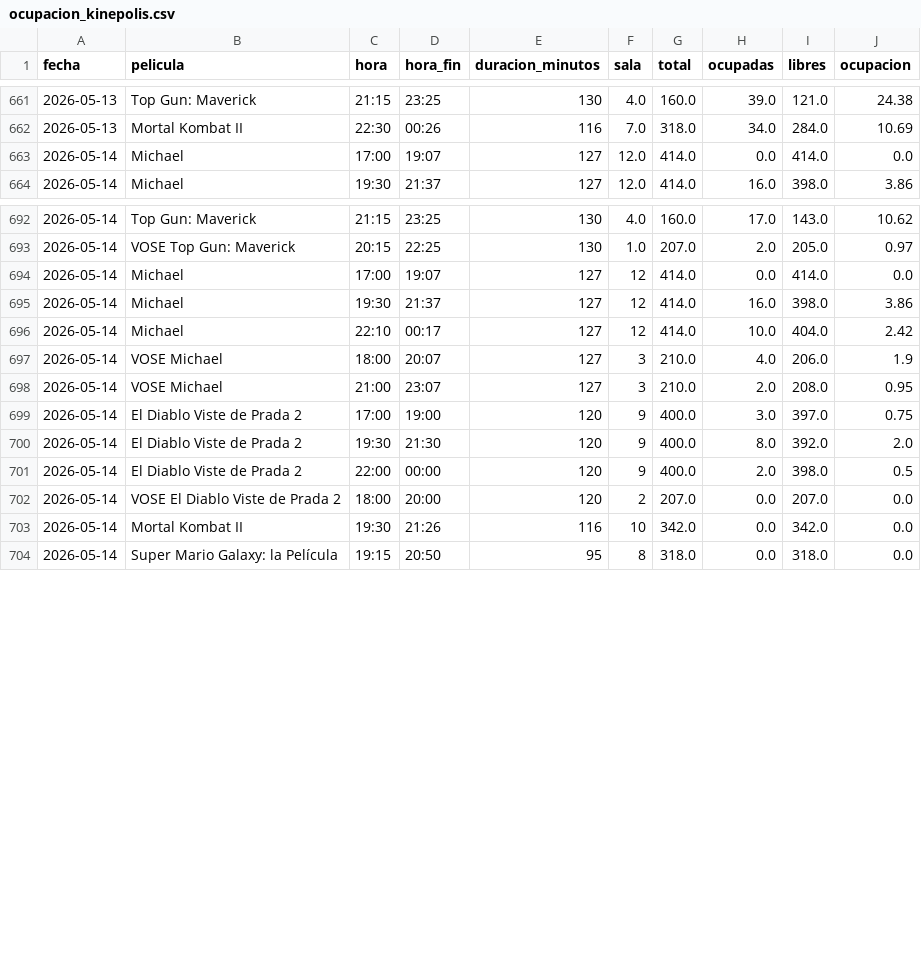
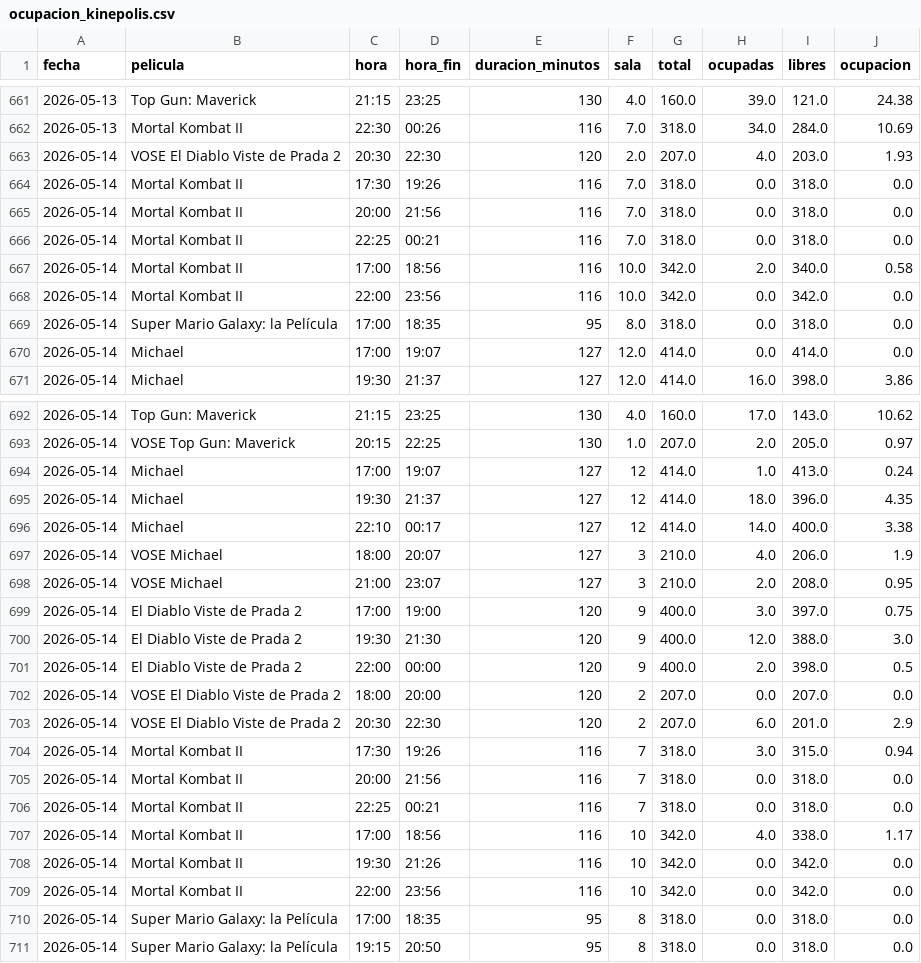
Before and after one commit to theASERone/kineScraper, a CSV file: ocupacion_kinepolis.csv, drawn as a sheet; only a part is shown, gaps mark what is left out; the diff covers the shown part only.

```diff
--- a/ocupacion_kinepolis.csv
+++ b/ocupacion_kinepolis.csv
@@ -662,2 +662,9 @@
 2026-05-13,Mortal Kombat II,22:30,00:26,116,7.0,318.0,34.0,284.0,10.69
+2026-05-14,VOSE El Diablo Viste de Prada 2,20:30,22:30,120,2.0,207.0,4.0,203.0,1.93
+2026-05-14,Mortal Kombat II,17:30,19:26,116,7.0,318.0,0.0,318.0,0.0
+2026-05-14,Mortal Kombat II,20:00,21:56,116,7.0,318.0,0.0,318.0,0.0
+2026-05-14,Mortal Kombat II,22:25,00:21,116,7.0,318.0,0.0,318.0,0.0
+2026-05-14,Mortal Kombat II,17:00,18:56,116,10.0,342.0,2.0,340.0,0.58
+2026-05-14,Mortal Kombat II,22:00,23:56,116,10.0,342.0,0.0,342.0,0.0
+2026-05-14,Super Mario Galaxy: la Película,17:00,18:35,95,8.0,318.0,0.0,318.0,0.0
 2026-05-14,Michael,17:00,19:07,127,12.0,414.0,0.0,414.0,0.0
@@ -693,5 +693,5 @@
 2026-05-14,VOSE Top Gun: Maverick,20:15,22:25,130,1.0,207.0,2.0,205.0,0.97
-2026-05-14,Michael,17:00,19:07,127,12,414.0,0.0,414.0,0.0
-2026-05-14,Michael,19:30,21:37,127,12,414.0,16.0,398.0,3.86
-2026-05-14,Michael,22:10,00:17,127,12,414.0,10.0,404.0,2.42
+2026-05-14,Michael,17:00,19:07,127,12,414.0,1.0,413.0,0.24
+2026-05-14,Michael,19:30,21:37,127,12,414.0,18.0,396.0,4.35
+2026-05-14,Michael,22:10,00:17,127,12,414.0,14.0,400.0,3.38
 2026-05-14,VOSE Michael,18:00,20:07,127,3,210.0,4.0,206.0,1.9
@@ -699,6 +699,13 @@
 2026-05-14,El Diablo Viste de Prada 2,17:00,19:00,120,9,400.0,3.0,397.0,0.75
-2026-05-14,El Diablo Viste de Prada 2,19:30,21:30,120,9,400.0,8.0,392.0,2.0
+2026-05-14,El Diablo Viste de Prada 2,19:30,21:30,120,9,400.0,12.0,388.0,3.0
 2026-05-14,El Diablo Viste de Prada 2,22:00,00:00,120,9,400.0,2.0,398.0,0.5
 2026-05-14,VOSE El Diablo Viste de Prada 2,18:00,20:00,120,2,207.0,0.0,207.0,0.0
+2026-05-14,VOSE El Diablo Viste de Prada 2,20:30,22:30,120,2,207.0,6.0,201.0,2.9
+2026-05-14,Mortal Kombat II,17:30,19:26,116,7,318.0,3.0,315.0,0.94
+2026-05-14,Mortal Kombat II,20:00,21:56,116,7,318.0,0.0,318.0,0.0
+2026-05-14,Mortal Kombat II,22:25,00:21,116,7,318.0,0.0,318.0,0.0
+2026-05-14,Mortal Kombat II,17:00,18:56,116,10,342.0,4.0,338.0,1.17
 2026-05-14,Mortal Kombat II,19:30,21:26,116,10,342.0,0.0,342.0,0.0
+2026-05-14,Mortal Kombat II,22:00,23:56,116,10,342.0,0.0,342.0,0.0
+2026-05-14,Super Mario Galaxy: la Película,17:00,18:35,95,8,318.0,0.0,318.0,0.0
 2026-05-14,Super Mario Galaxy: la Película,19:15,20:50,95,8,318.0,0.0,318.0,0.0
```
Also changed, not shown: 15 edited cells elsewhere in this file, 1 other file.
